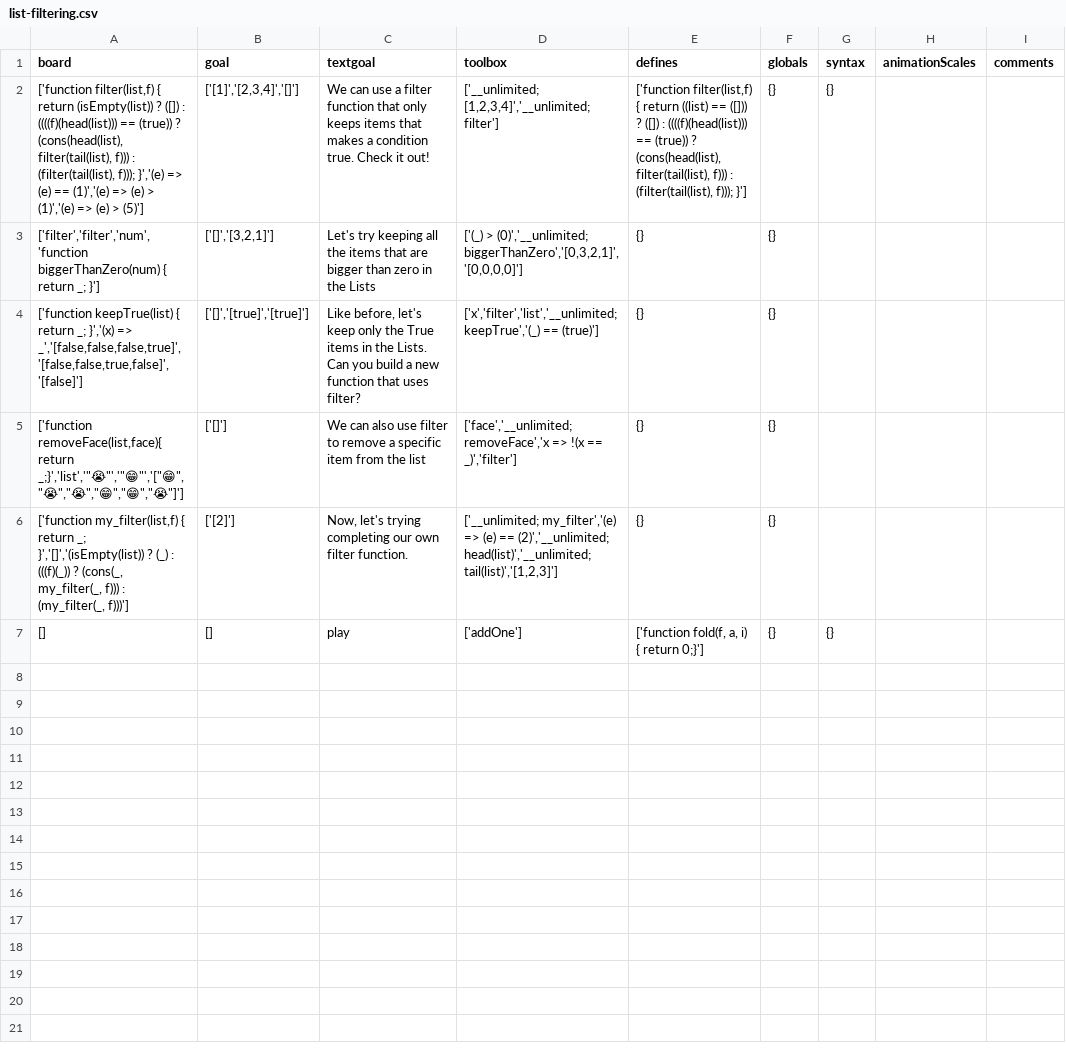
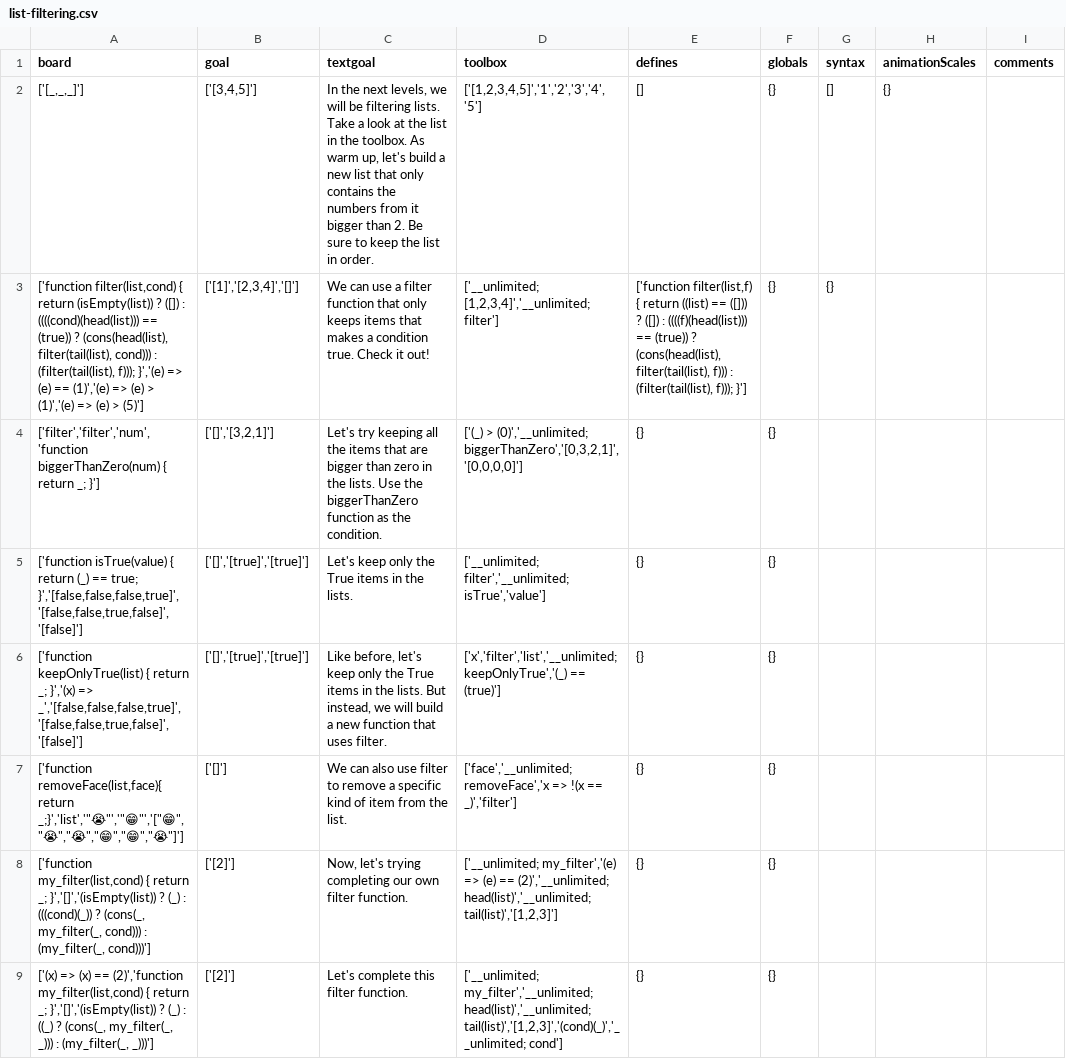
Before and after one commit to laptou/reduct, a CSV file: chapterutil/levels/list-filtering.csv, drawn as a sheet.

Commit message:
Edit filtering and sorting levels. Add new level for introduction in filtering, and fix the index concerns for the remove value level

```diff
--- a/chapterutil/levels/list-filtering.csv
+++ b/chapterutil/levels/list-filtering.csv
@@ -1,7 +1,9 @@
 board,goal,textgoal,toolbox,defines,globals,syntax,animationScales,comments
-"['function filter(list,f) { return  (isEmpty(list)) ? ([]) : ((((f)(head(list))) == (true)) ? (cons(head(list), filter(tail(list), f))) : (filter(tail(list), f))); }','(e) => (e) == (1)','(e) => (e) > (1)','(e) => (e) > (5)']","['[1]','[2,3,4]','[]']","We can use a filter function that only keeps items that makes a condition true. Check it out!","['__unlimited; [1,2,3,4]','__unlimited; filter']","['function filter(list,f) { return  ((list) == ([])) ? ([]) : ((((f)(head(list))) == (true)) ? (cons(head(list), filter(tail(list), f))) : (filter(tail(list), f))); }']",{},{}
-"['filter','filter','num','function biggerThanZero(num) { return  _; }']","['[]','[3,2,1]']","Let's try keeping all the items that are bigger than zero in the Lists","['(_) > (0)','__unlimited; biggerThanZero','[0,3,2,1]','[0,0,0,0]']",{},{}
-"['function keepTrue(list) { return  _; }','(x) => _','[false,false,false,true]','[false,false,true,false]','[false]']","['[]','[true]','[true]']","Like before, let's keep only the True items in the Lists. Can you build a new function that uses filter?","['x','filter','list','__unlimited; keepTrue','(_) == (true)']",{},{}
-"['function removeFace(list,face){ return _;}','list','""😭""','""😁""','[""😁"",""😭"",""😭"",""😁"",""😁"",""😭""]']","['[]']","We can also use filter to remove a specific item from the list","['face','__unlimited; removeFace','x => !(x == _)','filter']",{},{}
-"['function my_filter(list,f) { return  _; }','[]','(isEmpty(list)) ? (_) : (((f)(_)) ? (cons(_, my_filter(_, f))) : (my_filter(_, f)))']","['[2]']","Now, let's trying completing our own filter function.","['__unlimited; my_filter','(e) => (e) == (2)','__unlimited; head(list)','__unlimited; tail(list)','[1,2,3]']",{},{}
-"[]","[]","play","['addOne']","['function fold(f, a, i) { return 0;}']",{},{}
+"['[_,_,_]']","['[3,4,5]']","In the next levels, we will be filtering lists. Take a look at the list in the toolbox. As warm up, let's build a new list that only contains the numbers from it bigger than 2. Be sure to keep the list in order.","['[1,2,3,4,5]','1','2','3','4','5']",[],{},[],{}
+"['function filter(list,cond) { return  (isEmpty(list)) ? ([]) : ((((cond)(head(list))) == (true)) ? (cons(head(list), filter(tail(list), cond))) : (filter(tail(list), f))); }','(e) => (e) == (1)','(e) => (e) > (1)','(e) => (e) > (5)']","['[1]','[2,3,4]','[]']","We can use a filter function that only keeps items that makes a condition true. Check it out!","['__unlimited; [1,2,3,4]','__unlimited; filter']","['function filter(list,f) { return  ((list) == ([])) ? ([]) : ((((f)(head(list))) == (true)) ? (cons(head(list), filter(tail(list), f))) : (filter(tail(list), f))); }']",{},{}
+"['filter','filter','num','function biggerThanZero(num) { return  _; }']","['[]','[3,2,1]']","Let's try keeping all the items that are bigger than zero in the lists. Use the biggerThanZero function as the condition.","['(_) > (0)','__unlimited; biggerThanZero','[0,3,2,1]','[0,0,0,0]']",{},{}
+"['function isTrue(value) { return (_) == true; }','[false,false,false,true]','[false,false,true,false]','[false]']","['[]','[true]','[true]']","Let's keep only the True items in the lists.","['__unlimited; filter','__unlimited; isTrue','value']",{},{}
+"['function keepOnlyTrue(list) { return  _; }','(x) => _','[false,false,false,true]','[false,false,true,false]','[false]']","['[]','[true]','[true]']","Like before, let's keep only the True items in the lists. But instead, we will build a new function that uses filter.","['x','filter','list','__unlimited; keepOnlyTrue','(_) == (true)']",{},{}
+"['function removeFace(list,face){ return _;}','list','""😭""','""😁""','[""😁"",""😭"",""😭"",""😁"",""😁"",""😭""]']","['[]']","We can also use filter to remove a specific kind of item from the list.","['face','__unlimited; removeFace','x => !(x == _)','filter']",{},{}
+"['function my_filter(list,cond) { return  _; }','[]','(isEmpty(list)) ? (_) : (((cond)(_)) ? (cons(_, my_filter(_, cond))) : (my_filter(_, cond)))']","['[2]']","Now, let's trying completing our own filter function.","['__unlimited; my_filter','(e) => (e) == (2)','__unlimited; head(list)','__unlimited; tail(list)','[1,2,3]']",{},{}
+"['(x) => (x) == (2)','function my_filter(list,cond) { return  _; }','[]','(isEmpty(list)) ? (_) : ((_) ? (cons(_, my_filter(_, _))) : (my_filter(_, _)))']","['[2]']","Let's complete this filter function.","['__unlimited; my_filter','__unlimited; head(list)','__unlimited; tail(list)','[1,2,3]','(cond)(_)','__unlimited; cond']",{},{}
```
Also changed, not shown: chapterutil/levels/list-sorting.csv, 2 other files.
